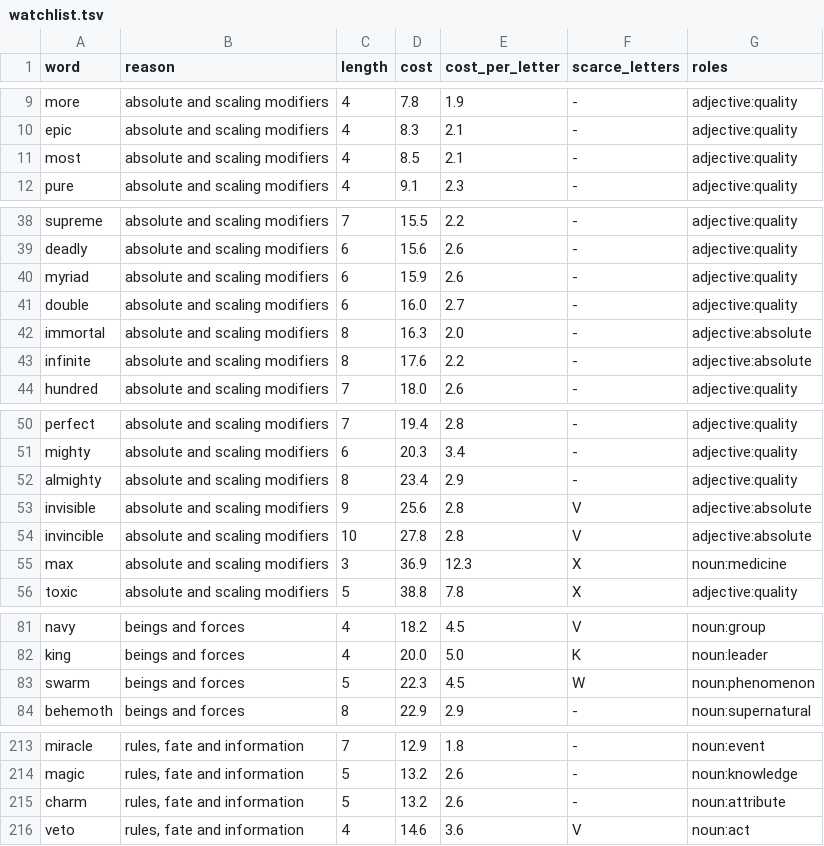
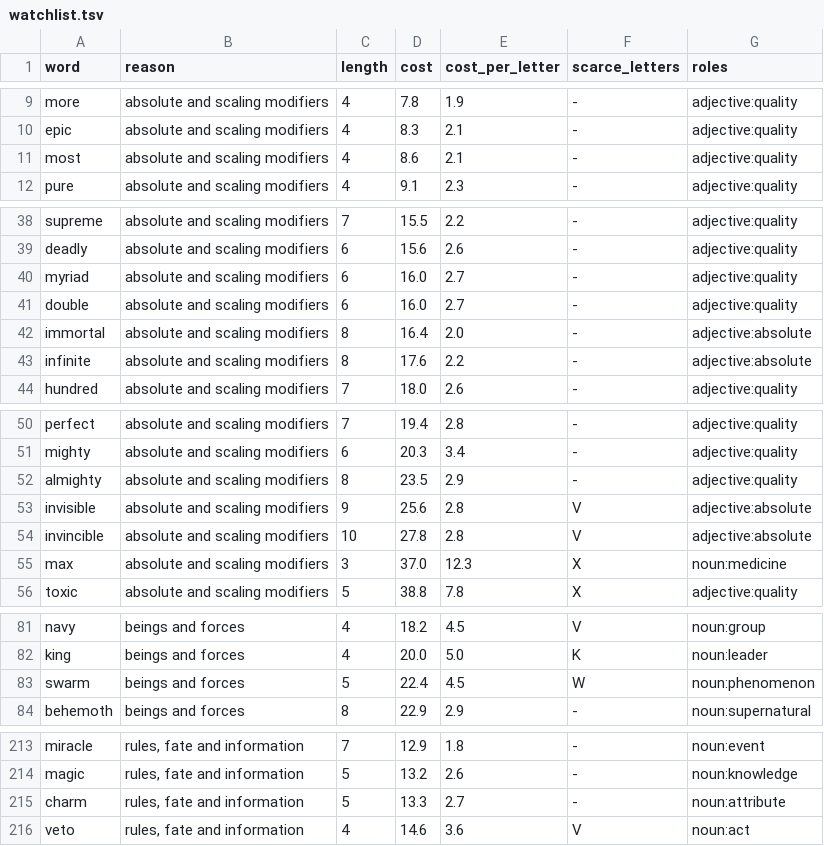
Before and after one commit to oneisnotprime/LastWord, a TSV file: data/watchlist.tsv, drawn as a sheet; only a part is shown, gaps mark what is left out; the diff covers the shown part only.

```diff
--- a/data/watchlist.tsv
+++ b/data/watchlist.tsv
@@ -10,3 +10,3 @@ more	absolute and scaling modifiers	4	7.8	1.9	-	adjective:quality
 epic	absolute and scaling modifiers	4	8.3	2.1	-	adjective:quality
-most	absolute and scaling modifiers	4	8.5	2.1	-	adjective:quality
+most	absolute and scaling modifiers	4	8.6	2.1	-	adjective:quality
 pure	absolute and scaling modifiers	4	9.1	2.3	-	adjective:quality
@@ -39,5 +39,5 @@ supreme	absolute and scaling modifiers	7	15.5	2.2	-	adjective:quality
 deadly	absolute and scaling modifiers	6	15.6	2.6	-	adjective:quality
-myriad	absolute and scaling modifiers	6	15.9	2.6	-	adjective:quality
+myriad	absolute and scaling modifiers	6	16.0	2.7	-	adjective:quality
 double	absolute and scaling modifiers	6	16.0	2.7	-	adjective:quality
-immortal	absolute and scaling modifiers	8	16.3	2.0	-	adjective:absolute
+immortal	absolute and scaling modifiers	8	16.4	2.0	-	adjective:absolute
 infinite	absolute and scaling modifiers	8	17.6	2.2	-	adjective:absolute
@@ -51,6 +51,6 @@ perfect	absolute and scaling modifiers	7	19.4	2.8	-	adjective:quality
 mighty	absolute and scaling modifiers	6	20.3	3.4	-	adjective:quality
-almighty	absolute and scaling modifiers	8	23.4	2.9	-	adjective:quality
+almighty	absolute and scaling modifiers	8	23.5	2.9	-	adjective:quality
 invisible	absolute and scaling modifiers	9	25.6	2.8	V	adjective:absolute
 invincible	absolute and scaling modifiers	10	27.8	2.8	V	adjective:absolute
-max	absolute and scaling modifiers	3	36.9	12.3	X	noun:medicine
+max	absolute and scaling modifiers	3	37.0	12.3	X	noun:medicine
 toxic	absolute and scaling modifiers	5	38.8	7.8	X	adjective:quality
@@ -82,3 +82,3 @@ navy	beings and forces	4	18.2	4.5	V	noun:group
 king	beings and forces	4	20.0	5.0	K	noun:leader
-swarm	beings and forces	5	22.3	4.5	W	noun:phenomenon
+swarm	beings and forces	5	22.4	4.5	W	noun:phenomenon
 behemoth	beings and forces	8	22.9	2.9	-	noun:supernatural
@@ -214,3 +214,3 @@ miracle	rules, fate and information	7	12.9	1.8	-	noun:event
 magic	rules, fate and information	5	13.2	2.6	-	noun:knowledge
-charm	rules, fate and information	5	13.2	2.6	-	noun:attribute
+charm	rules, fate and information	5	13.3	2.7	-	noun:attribute
 veto	rules, fate and information	4	14.6	3.6	V	noun:act
```
Also changed, not shown: 5 edited cells elsewhere in this file, data/inert.tsv, data/overrides.tsv, 26 other files.
